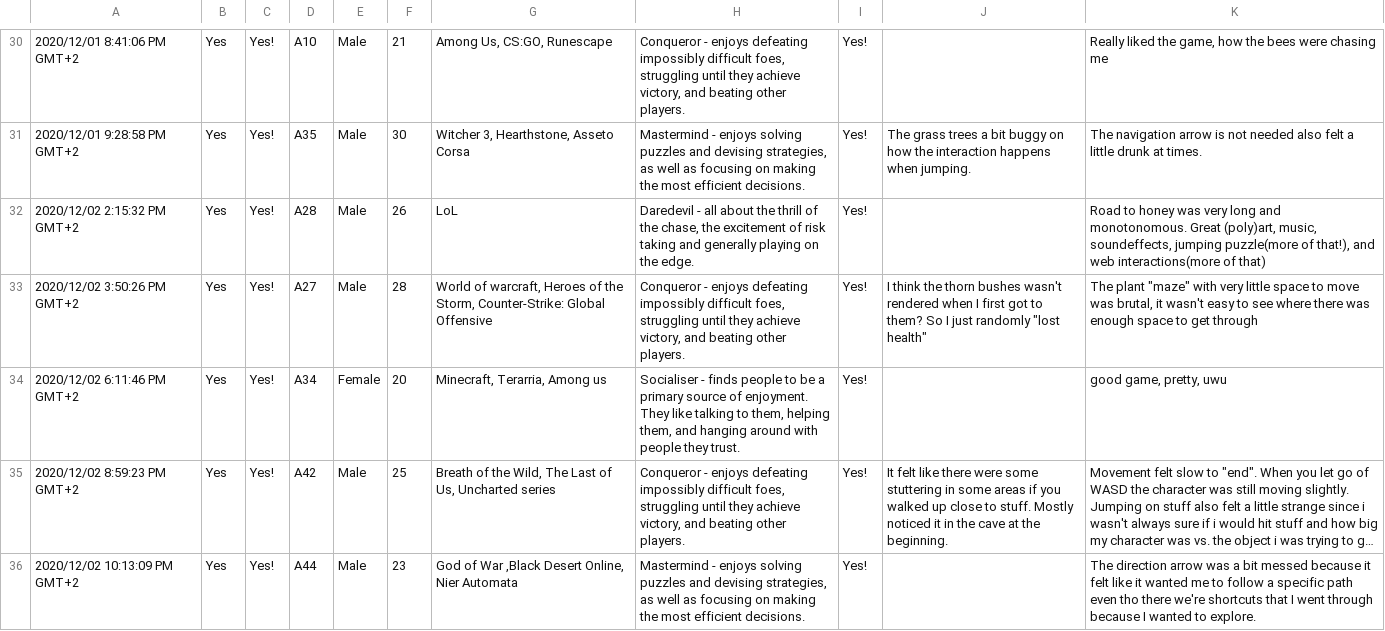
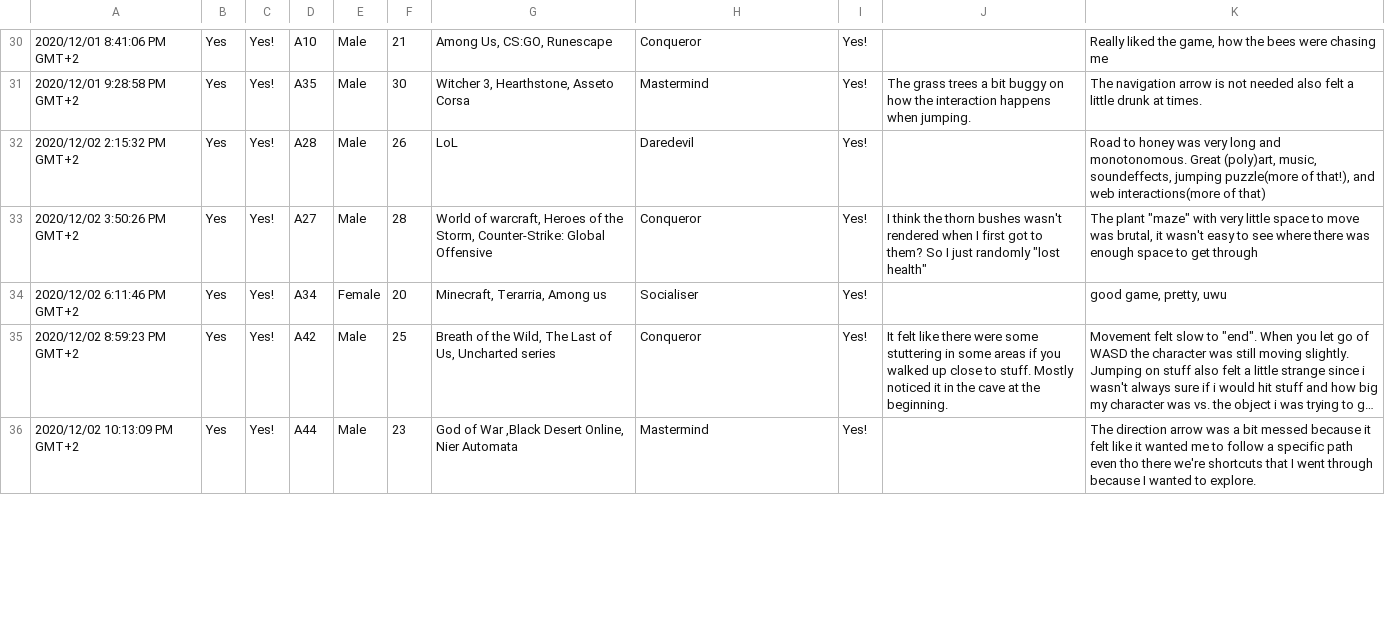
Before and after one commit to latedude2/P5-data-analysis, a CSV file: surveyA.csv, drawn as a sheet; only a part is shown, gaps mark what is left out; long unchanged cells end in …; the diff covers the shown part only; the diff names each change by its address in the sheet, - before the commit and + after, or states it on an @@ line.

```diff
--- a/surveyA.csv
+++ b/surveyA.csv
-H30: Conqueror - enjoys defeating impossibly difficult foes, struggling until they achieve victory, and beating other players.
+H30: Conqueror
-H31: Mastermind - enjoys solving puzzles and devising strategies, as well as focusing on making the most efficient decisions.
+H31: Mastermind
-H32: Daredevil - all about the thrill of the chase, the excitement of risk taking and generally playing on the edge.
+H32: Daredevil
-H33: Conqueror - enjoys defeating impossibly difficult foes, struggling until they achieve victory, and beating other players.
+H33: Conqueror
-H34: Socialiser - finds people to be a primary source of enjoyment. They like talking to them, helping them, and hanging around with people they trust.
+H34: Socialiser
-H35: Conqueror - enjoys defeating impossibly difficult foes, struggling until they achieve victory, and beating other players.
+H35: Conqueror
-H36: Mastermind - enjoys solving puzzles and devising strategies, as well as focusing on making the most efficient decisions.
+H36: Mastermind
```
Also changed, not shown: 46 edited cells elsewhere in this file, surveyB.csv, 1 other file.
